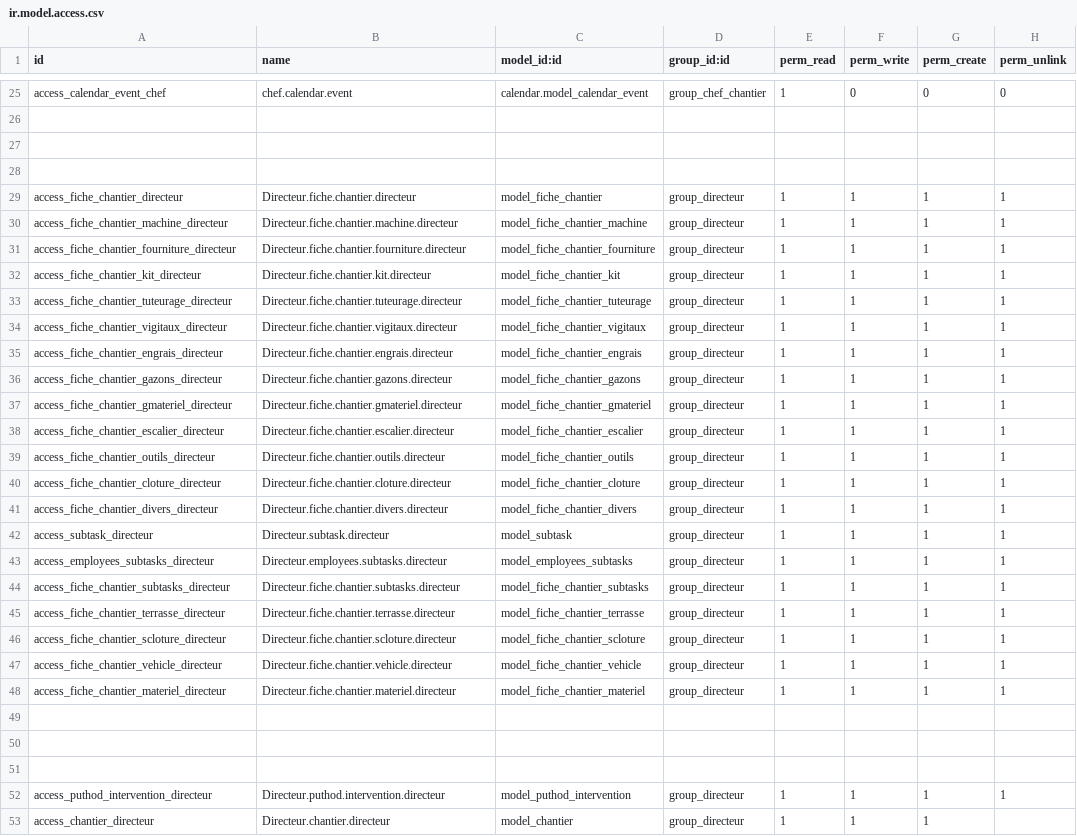
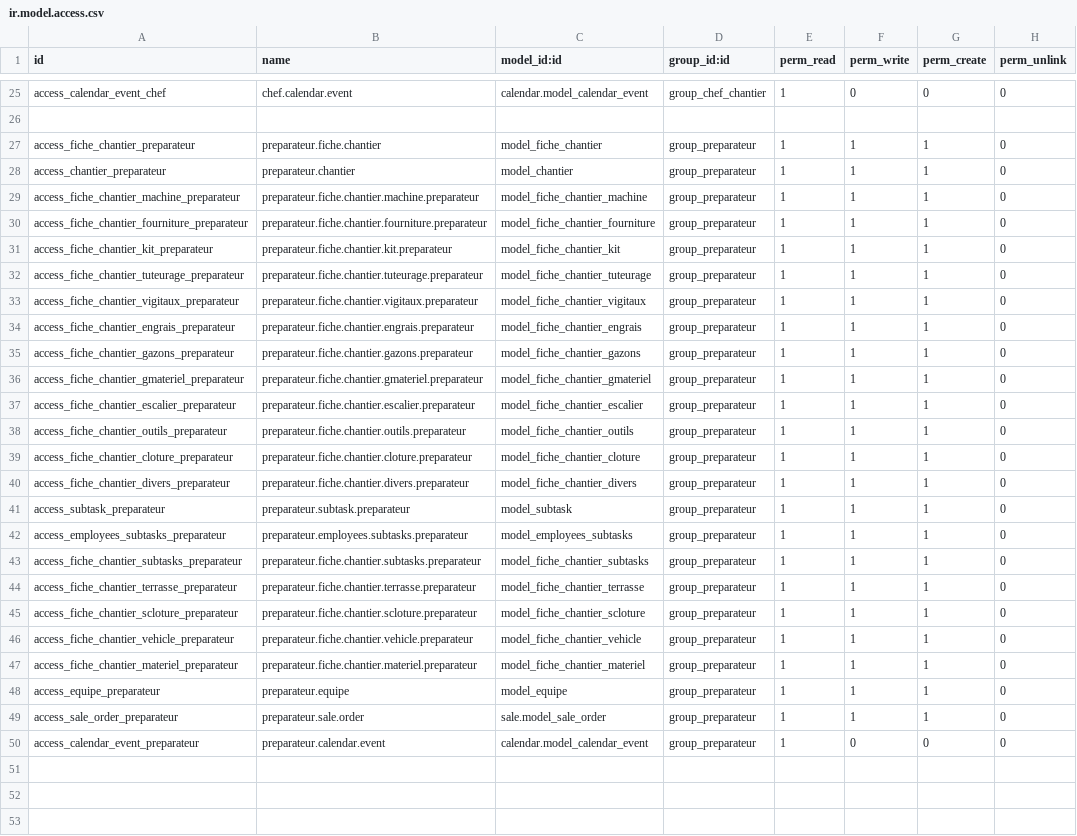
Before and after one commit to sdaguet/tempo, a CSV file: security/ir.model.access.csv, drawn as a sheet; only a part is shown, gaps mark what is left out; the shorter side is filled out with more unchanged rows.

Commit message:
[ADD] DOM-146 create profil preparateur #time 30m

```diff
--- a/security/ir.model.access.csv
+++ b/security/ir.model.access.csv
@@ -26,2 +26,27 @@ access_calendar_event_chef,chef.calendar.event,calendar.model_calendar_event,gro
 
+access_fiche_chantier_preparateur,preparateur.fiche.chantier,model_fiche_chantier,group_preparateur,1,1,1,0
+access_chantier_preparateur,preparateur.chantier,model_chantier,group_preparateur,1,1,1,0
+access_fiche_chantier_machine_preparateur,preparateur.fiche.chantier.machine.preparateur,model_fiche_chantier_machine,group_preparateur,1,1,1,0
+access_fiche_chantier_fourniture_preparateur,preparateur.fiche.chantier.fourniture.preparateur,model_fiche_chantier_fourniture,group_preparateur,1,1,1,0
+access_fiche_chantier_kit_preparateur,preparateur.fiche.chantier.kit.preparateur,model_fiche_chantier_kit,group_preparateur,1,1,1,0
+access_fiche_chantier_tuteurage_preparateur,preparateur.fiche.chantier.tuteurage.preparateur,model_fiche_chantier_tuteurage,group_preparateur,1,1,1,0
+access_fiche_chantier_vigitaux_preparateur,preparateur.fiche.chantier.vigitaux.preparateur,model_fiche_chantier_vigitaux,group_preparateur,1,1,1,0
+access_fiche_chantier_engrais_preparateur,preparateur.fiche.chantier.engrais.preparateur,model_fiche_chantier_engrais,group_preparateur,1,1,1,0
+access_fiche_chantier_gazons_preparateur,preparateur.fiche.chantier.gazons.preparateur,model_fiche_chantier_gazons,group_preparateur,1,1,1,0
+access_fiche_chantier_gmateriel_preparateur,preparateur.fiche.chantier.gmateriel.preparateur,model_fiche_chantier_gmateriel,group_preparateur,1,1,1,0
+access_fiche_chantier_escalier_preparateur,preparateur.fiche.chantier.escalier.preparateur,model_fiche_chantier_escalier,group_preparateur,1,1,1,0
+access_fiche_chantier_outils_preparateur,preparateur.fiche.chantier.outils.preparateur,model_fiche_chantier_outils,group_preparateur,1,1,1,0
+access_fiche_chantier_cloture_preparateur,preparateur.fiche.chantier.cloture.preparateur,model_fiche_chantier_cloture,group_preparateur,1,1,1,0
+access_fiche_chantier_divers_preparateur,preparateur.fiche.chantier.divers.preparateur,model_fiche_chantier_divers,group_preparateur,1,1,1,0
+access_subtask_preparateur,preparateur.subtask.preparateur,model_subtask,group_preparateur,1,1,1,0
+access_employees_subtasks_preparateur,preparateur.employees.subtasks.preparateur,model_employees_subtasks,group_preparateur,1,1,1,0
+access_fiche_chantier_subtasks_preparateur,preparateur.fiche.chantier.subtasks.preparateur,model_fiche_chantier_subtasks,group_preparateur,1,1,1,0
+access_fiche_chantier_terrasse_preparateur,preparateur.fiche.chantier.terrasse.preparateur,model_fiche_chantier_terrasse,group_preparateur,1,1,1,0
+access_fiche_chantier_scloture_preparateur,preparateur.fiche.chantier.scloture.preparateur,model_fiche_chantier_scloture,group_preparateur,1,1,1,0
+access_fiche_chantier_vehicle_preparateur,preparateur.fiche.chantier.vehicle.preparateur,model_fiche_chantier_vehicle,group_preparateur,1,1,1,0
+access_fiche_chantier_materiel_preparateur,preparateur.fiche.chantier.materiel.preparateur,model_fiche_chantier_materiel,group_preparateur,1,1,1,0
+access_equipe_preparateur,preparateur.equipe,model_equipe,group_preparateur,1,1,1,0
+access_sale_order_preparateur,preparateur.sale.order,sale.model_sale_order,group_preparateur,1,1,1,0
+access_calendar_event_preparateur,preparateur.calendar.event,calendar.model_calendar_event,group_preparateur,1,0,0,0
+
 
```
Also changed, not shown: 1 other file.
